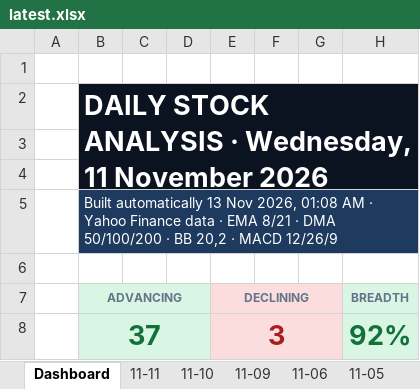
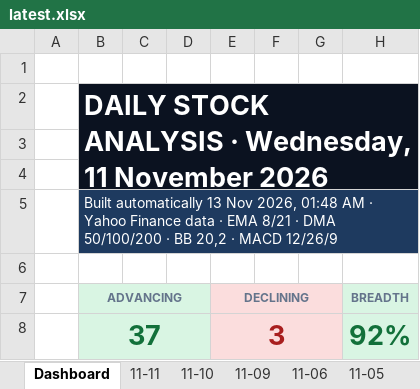
Before and after one commit to GeoWizard4645/Stock-Analysis-for-my-Grandpa, an Excel workbook: docs/data/latest.xlsx, sheet Dashboard, drawn as a sheet; only a part is shown; values as stored, in another font and other column widths than the file's, no borders; charts and pictures and conditional formats not drawn; the diff names each change by its address in the sheet, - before the commit and + after, or states it on an @@ line.

```diff
--- a/docs/data/latest.xlsx (sheet Dashboard)
+++ b/docs/data/latest.xlsx (sheet Dashboard)
-B5 (ADVANCING): …Nov 2026, 01:08 AM ·…
+B5 (ADVANCING): …Nov 2026, 01:48 AM ·…
```
Also changed, not shown: sheet 11-11, sheet 11-05, sheet 11-06, sheet 11-09, sheet 11-10, 1 other file.
